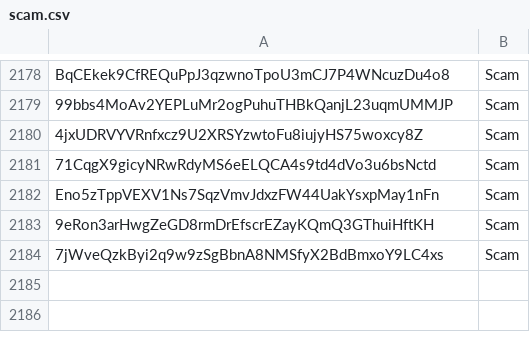
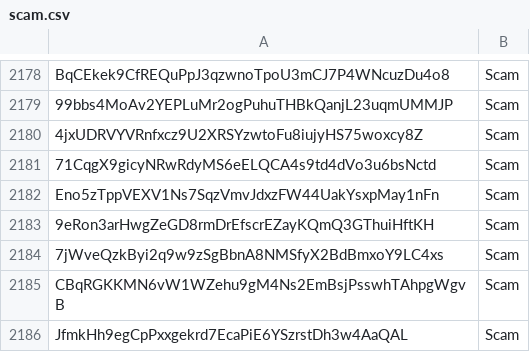
Before and after one commit to wavesplatform/WavesGUI, a CSV file: scam.csv, drawn as a sheet; only a part is shown, gaps mark what is left out; the diff names each change by its address in the sheet, - before the commit and + after, or states it on an @@ line.

Commit message:
Update scam.csv

```diff
--- a/scam.csv
+++ b/scam.csv
+row 2185: CBqRGKKMN6vW1WZehu9gM4Ns2EmBsjPsswhTAhpgWgvB | Scam
+row 2186: JfmkHh9egCpPxxgekrd7EcaPiE6YSzrstDh3w4AaQAL | Scam
```
